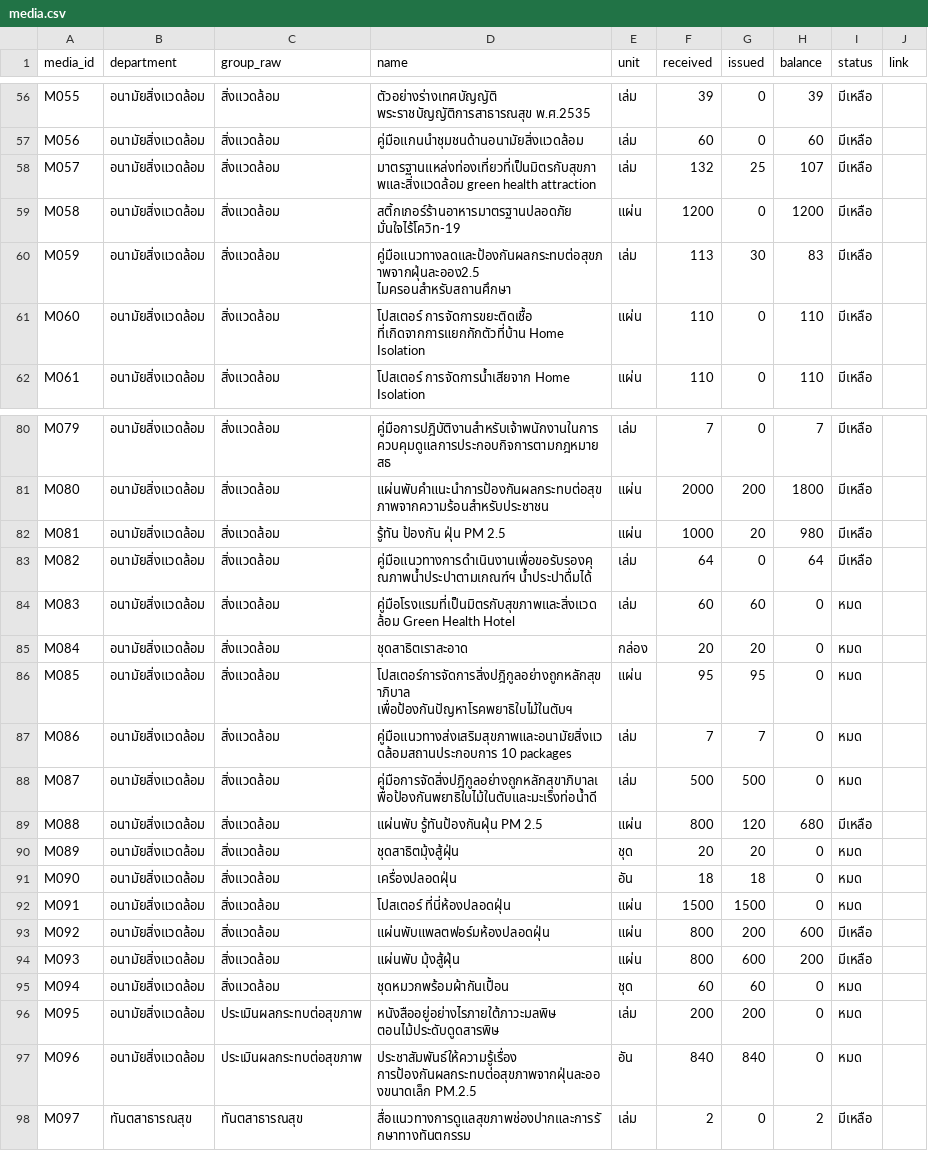
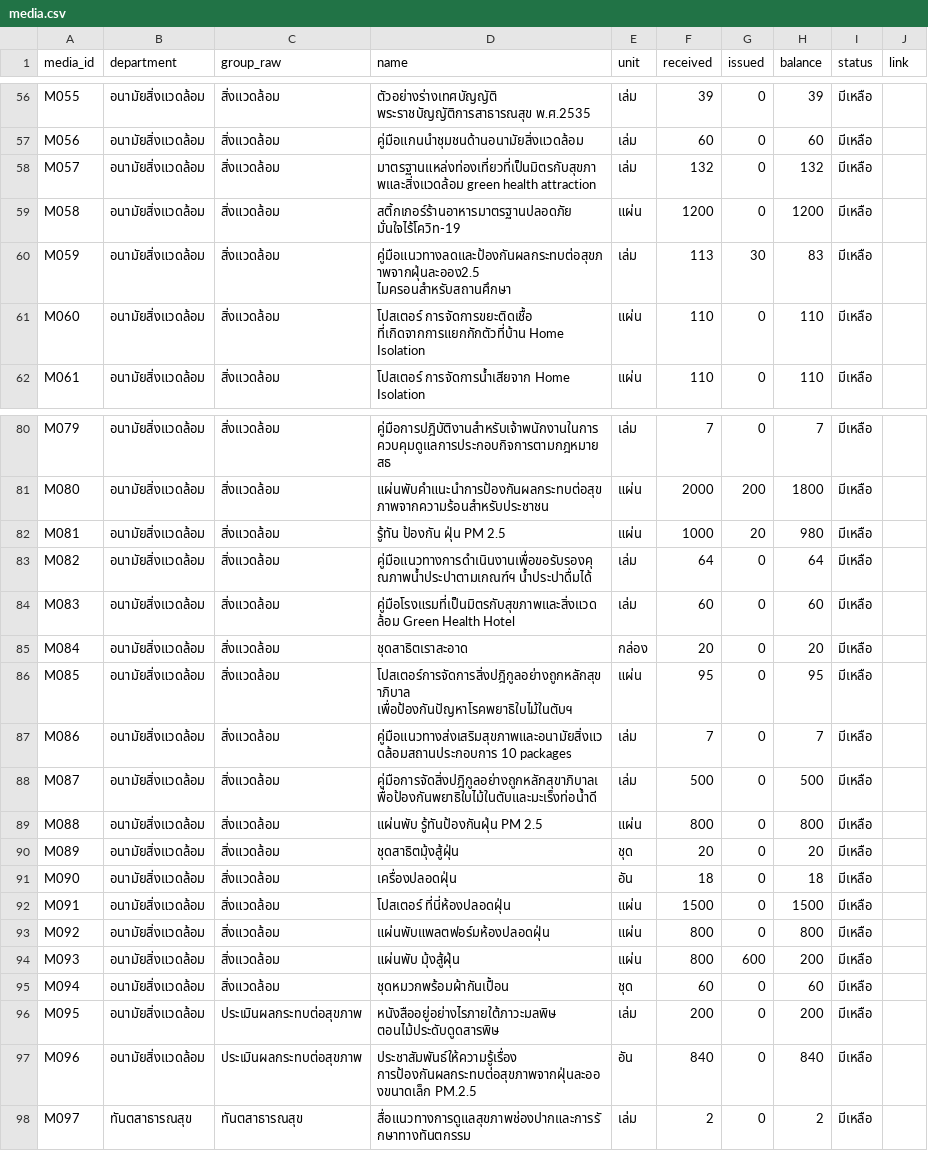
Before and after one commit to nrok47/pudsadu, a CSV file: data/media.csv, drawn as a sheet; only a part is shown, gaps mark what is left out; the diff covers the shown part only.

```diff
--- a/data/media.csv
+++ b/data/media.csv
@@ -57,3 +57,3 @@ M055,อนามัยสิ่งแวดล้อม,สิ่งแวด
 M056,อนามัยสิ่งแวดล้อม,สิ่งแวดล้อม,คู่มือแกนนำชุมชนด้านอนามัยสิ่งแวดล้อม,เล่ม,60,0,60,มีเหลือ,
-M057,อนามัยสิ่งแวดล้อม,สิ่งแวดล้อม,มาตรฐานแหล่งท่องเที่ยวที่เป็นมิตรกับสุขภาพและสิ่งแวดล้อม green health attraction,เล่ม,132,25,107,มีเหลือ,
+M057,อนามัยสิ่งแวดล้อม,สิ่งแวดล้อม,มาตรฐานแหล่งท่องเที่ยวที่เป็นมิตรกับสุขภาพและสิ่งแวดล้อม green health attraction,เล่ม,132,0,132,มีเหลือ,
 M058,อนามัยสิ่งแวดล้อม,สิ่งแวดล้อม,สติ้กเกอร์ร้านอาหารมาตรฐานปลอดภัย มั่นใจไร้โควิท-19,แผ่น,1200,0,1200,มีเหลือ,
@@ -83,16 +83,16 @@ M081,อนามัยสิ่งแวดล้อม,สิ่งแวด
 M082,อนามัยสิ่งแวดล้อม,สิ่งแวดล้อม,คู่มือแนวทางการดำเนินงานเพื่อขอรับรองคุณภาพน้ำประปาตามเกณฑ์ฯ น้ำประปาดื่มได้,เล่ม,64,0,64,มีเหลือ,
-M083,อนามัยสิ่งแวดล้อม,สิ่งแวดล้อม,คู่มือโรงแรมที่เป็นมิตรกับสุขภาพและสิ่งแวดล้อม Green Health Hotel,เล่ม,60,60,0,หมด,
-M084,อนามัยสิ่งแวดล้อม,สิ่งแวดล้อม,ชุดสาธิตเราสะอาด,กล่อง,20,20,0,หมด,
-M085,อนามัยสิ่งแวดล้อม,สิ่งแวดล้อม,โปสเตอร์การจัดการสิ่งปฎิกูลอย่างถูกหลักสุขาภิบาล เพื่อป้องกันปัญหาโรคพยาธิใบไม้ในตับฯ,แผ่น,95,95,0,หมด,
-M086,อนามัยสิ่งแวดล้อม,สิ่งแวดล้อม,คู่มือแนวทางส่งเสริมสุขภาพและอนามัยสิ่งแวดล้อมสถานประกอบการ 10 packages,เล่ม,7,7,0,หมด,
-M087,อนามัยสิ่งแวดล้อม,สิ่งแวดล้อม,คู่มือการจัดสิ่งปฎิกูลอย่างถูกหลักสุขาภิบาลเพื่อป้องกันพยาธิใบไม้ในตับและมะเร็งท่อน้ำดี,เล่ม,500,500,0,หมด,
-M088,อนามัยสิ่งแวดล้อม,สิ่งแวดล้อม,แผ่นพับ รู้ทันป้องกันฝุ่น PM 2.5,แผ่น,800,120,680,มีเหลือ,
-M089,อนามัยสิ่งแวดล้อม,สิ่งแวดล้อม,ชุดสาธิตมุ้งสู้ฝุ่น,ชุด,20,20,0,หมด,
-M090,อนามัยสิ่งแวดล้อม,สิ่งแวดล้อม,เครื่องปลอดฝุ่น,อัน,18,18,0,หมด,
-M091,อนามัยสิ่งแวดล้อม,สิ่งแวดล้อม,โปสเตอร์ ที่นี่ห้องปลอดฝุ่น,แผ่น,1500,1500,0,หมด,
-M092,อนามัยสิ่งแวดล้อม,สิ่งแวดล้อม,แผ่นพับแพลตฟอร์มห้องปลอดฝุ่น,แผ่น,800,200,600,มีเหลือ,
+M083,อนามัยสิ่งแวดล้อม,สิ่งแวดล้อม,คู่มือโรงแรมที่เป็นมิตรกับสุขภาพและสิ่งแวดล้อม Green Health Hotel,เล่ม,60,0,60,มีเหลือ,
+M084,อนามัยสิ่งแวดล้อม,สิ่งแวดล้อม,ชุดสาธิตเราสะอาด,กล่อง,20,0,20,มีเหลือ,
+M085,อนามัยสิ่งแวดล้อม,สิ่งแวดล้อม,โปสเตอร์การจัดการสิ่งปฎิกูลอย่างถูกหลักสุขาภิบาล เพื่อป้องกันปัญหาโรคพยาธิใบไม้ในตับฯ,แผ่น,95,0,95,มีเหลือ,
+M086,อนามัยสิ่งแวดล้อม,สิ่งแวดล้อม,คู่มือแนวทางส่งเสริมสุขภาพและอนามัยสิ่งแวดล้อมสถานประกอบการ 10 packages,เล่ม,7,0,7,มีเหลือ,
+M087,อนามัยสิ่งแวดล้อม,สิ่งแวดล้อม,คู่มือการจัดสิ่งปฎิกูลอย่างถูกหลักสุขาภิบาลเพื่อป้องกันพยาธิใบไม้ในตับและมะเร็งท่อน้ำดี,เล่ม,500,0,500,มีเหลือ,
+M088,อนามัยสิ่งแวดล้อม,สิ่งแวดล้อม,แผ่นพับ รู้ทันป้องกันฝุ่น PM 2.5,แผ่น,800,0,800,มีเหลือ,
+M089,อนามัยสิ่งแวดล้อม,สิ่งแวดล้อม,ชุดสาธิตมุ้งสู้ฝุ่น,ชุด,20,0,20,มีเหลือ,
+M090,อนามัยสิ่งแวดล้อม,สิ่งแวดล้อม,เครื่องปลอดฝุ่น,อัน,18,0,18,มีเหลือ,
+M091,อนามัยสิ่งแวดล้อม,สิ่งแวดล้อม,โปสเตอร์ ที่นี่ห้องปลอดฝุ่น,แผ่น,1500,0,1500,มีเหลือ,
+M092,อนามัยสิ่งแวดล้อม,สิ่งแวดล้อม,แผ่นพับแพลตฟอร์มห้องปลอดฝุ่น,แผ่น,800,0,800,มีเหลือ,
 M093,อนามัยสิ่งแวดล้อม,สิ่งแวดล้อม,แผ่นพับ มุ้งสู้ฝุ่น,แผ่น,800,600,200,มีเหลือ,
-M094,อนามัยสิ่งแวดล้อม,สิ่งแวดล้อม,ชุดหมวกพร้อมผ้ากันเปื้อน,ชุด,60,60,0,หมด,
-M095,อนามัยสิ่งแวดล้อม,ประเมินผลกระทบต่อสุขภาพ,หนังสืออยู่อย่างไรภายใต้ภาวะมลพิษ ตอนไม้ประดับดูดสารพิษ,เล่ม,200,200,0,หมด,
-M096,อนามัยสิ่งแวดล้อม,ประเมินผลกระทบต่อสุขภาพ,ประชาสัมพันธ์ให้ความรู้เรื่อง การป้องกันผลกระทบต่อสุขภาพจากฝุ่นละอองขนาดเล็ก PM.2.5,อัน,840,840,0,หมด,
+M094,อนามัยสิ่งแวดล้อม,สิ่งแวดล้อม,ชุดหมวกพร้อมผ้ากันเปื้อน,ชุด,60,0,60,มีเหลือ,
+M095,อนามัยสิ่งแวดล้อม,ประเมินผลกระทบต่อสุขภาพ,หนังสืออยู่อย่างไรภายใต้ภาวะมลพิษ ตอนไม้ประดับดูดสารพิษ,เล่ม,200,0,200,มีเหลือ,
+M096,อนามัยสิ่งแวดล้อม,ประเมินผลกระทบต่อสุขภาพ,ประชาสัมพันธ์ให้ความรู้เรื่อง การป้องกันผลกระทบต่อสุขภาพจากฝุ่นละอองขนาดเล็ก PM.2.5,อัน,840,0,840,มีเหลือ,
 M097,ทันตสาธารณสุข,ทันตสาธารณสุข,สื่อแนวทางการดูแลสุขภาพช่องปากและการรักษาทางทันตกรรม,เล่ม,2,0,2,มีเหลือ,
```
Also changed, not shown: 34 edited cells elsewhere in this file, 1 other file.
